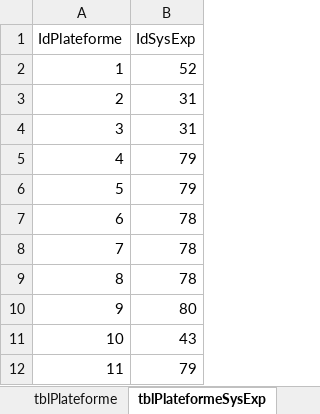
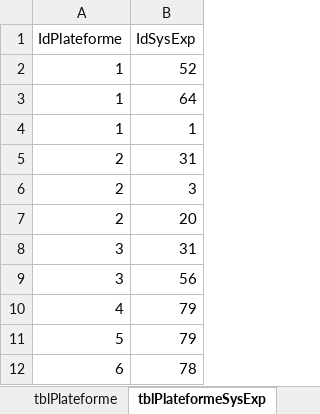
Before and after one commit to kelodiek/Projet, an Excel workbook: Sprint 1/Package 1/Documentation/P01_JE_08_Plateforme.xlsx, sheet tblPlateformeSysExp, drawn as a sheet; only a part is shown; the shorter side is filled out with more unchanged rows; values as stored, in another font and other column widths than the file's, no borders; the diff names each change by its address in the sheet, - before the commit and + after, or states it on an @@ line.

Commit message:
JE_Plateforme

```diff
--- a/Sprint 1/Package 1/Documentation/P01_JE_08_Plateforme.xlsx (sheet tblPlateformeSysExp)
+++ b/Sprint 1/Package 1/Documentation/P01_JE_08_Plateforme.xlsx (sheet tblPlateformeSysExp)
+row 3: 1 | 64
+row 4: 1 | 1
+row 6: 2 | 3
+row 7: 2 | 20
+row 9: 3 | 56
```
Also changed, not shown: sheet tblPlateforme.
